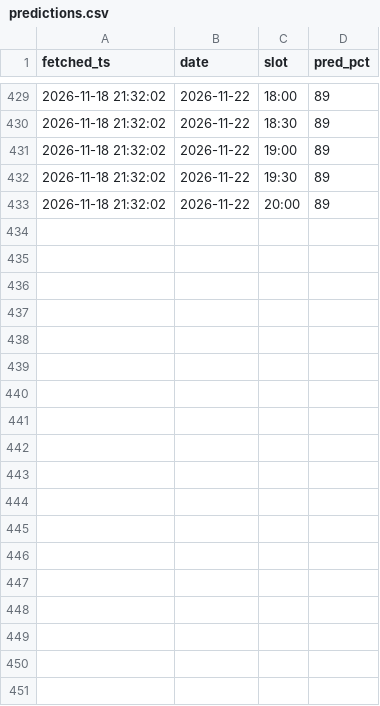
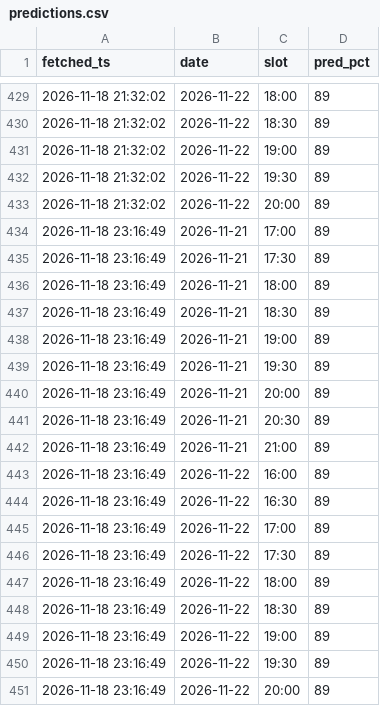
Before and after one commit to jinwook-kim-dev/exit-forecast, a CSV file: pipeline/state/predictions.csv, drawn as a sheet; only a part is shown, gaps mark what is left out; the diff names each change by its address in the sheet, - before the commit and + after, or states it on an @@ line.

```diff
--- a/pipeline/state/predictions.csv
+++ b/pipeline/state/predictions.csv
+row 434: 2026-11-18 23:16:49 | 2026-11-21 | 17:00 | 89
+row 435: 2026-11-18 23:16:49 | 2026-11-21 | 17:30 | 89
+row 436: 2026-11-18 23:16:49 | 2026-11-21 | 18:00 | 89
+row 437: 2026-11-18 23:16:49 | 2026-11-21 | 18:30 | 89
+row 438: 2026-11-18 23:16:49 | 2026-11-21 | 19:00 | 89
+row 439: 2026-11-18 23:16:49 | 2026-11-21 | 19:30 | 89
+row 440: 2026-11-18 23:16:49 | 2026-11-21 | 20:00 | 89
+row 441: 2026-11-18 23:16:49 | 2026-11-21 | 20:30 | 89
+row 442: 2026-11-18 23:16:49 | 2026-11-21 | 21:00 | 89
+row 443: 2026-11-18 23:16:49 | 2026-11-22 | 16:00 | 89
+row 444: 2026-11-18 23:16:49 | 2026-11-22 | 16:30 | 89
+row 445: 2026-11-18 23:16:49 | 2026-11-22 | 17:00 | 89
+row 446: 2026-11-18 23:16:49 | 2026-11-22 | 17:30 | 89
+row 447: 2026-11-18 23:16:49 | 2026-11-22 | 18:00 | 89
+row 448: 2026-11-18 23:16:49 | 2026-11-22 | 18:30 | 89
+row 449: 2026-11-18 23:16:49 | 2026-11-22 | 19:00 | 89
+row 450: 2026-11-18 23:16:49 | 2026-11-22 | 19:30 | 89
+row 451: 2026-11-18 23:16:49 | 2026-11-22 | 20:00 | 89
```
Also changed, not shown: pipeline/state/realtime.csv, 2 other files.
